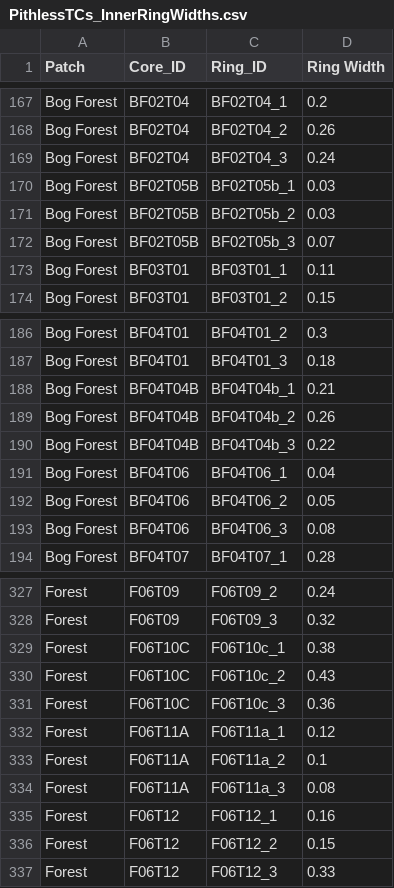
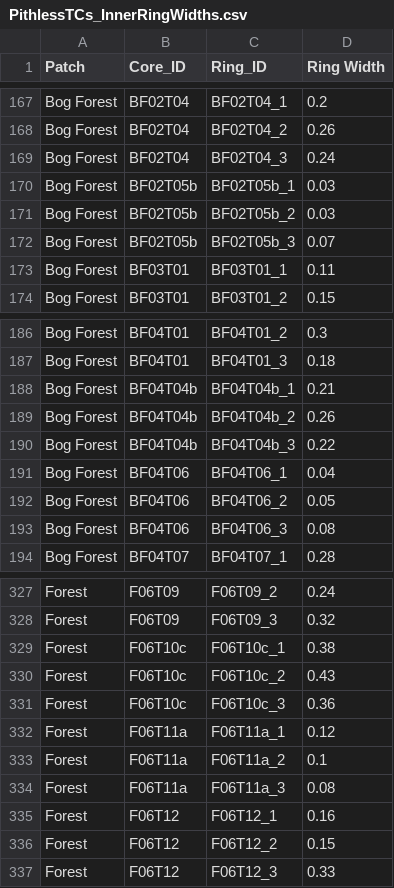
Before and after one commit to kzaret/RQ2_Dendro_v2_PIUVestab, a CSV file: Data/PithlessTCs_InnerRingWidths.csv, drawn as a sheet; only a part is shown, gaps mark what is left out.

Commit message:
Fix TC IDs in InnerRingWidths.csv

```diff
--- a/Data/PithlessTCs_InnerRingWidths.csv
+++ b/Data/PithlessTCs_InnerRingWidths.csv
@@ -169,5 +169,5 @@ Bog Forest,BF02T04,BF02T04_2,0.26
 Bog Forest,BF02T04,BF02T04_3,0.24
-Bog Forest,BF02T05B,BF02T05b_1,0.03
-Bog Forest,BF02T05B,BF02T05b_2,0.03
-Bog Forest,BF02T05B,BF02T05b_3,0.07
+Bog Forest,BF02T05b,BF02T05b_1,0.03
+Bog Forest,BF02T05b,BF02T05b_2,0.03
+Bog Forest,BF02T05b,BF02T05b_3,0.07
 Bog Forest,BF03T01,BF03T01_1,0.11
@@ -187,5 +187,5 @@ Bog Forest,BF04T01,BF04T01_2,0.3
 Bog Forest,BF04T01,BF04T01_3,0.18
-Bog Forest,BF04T04B,BF04T04b_1,0.21
-Bog Forest,BF04T04B,BF04T04b_2,0.26
-Bog Forest,BF04T04B,BF04T04b_3,0.22
+Bog Forest,BF04T04b,BF04T04b_1,0.21
+Bog Forest,BF04T04b,BF04T04b_2,0.26
+Bog Forest,BF04T04b,BF04T04b_3,0.22
 Bog Forest,BF04T06,BF04T06_1,0.04
@@ -328,8 +328,8 @@ Forest,F06T09,F06T09_2,0.24
 Forest,F06T09,F06T09_3,0.32
-Forest,F06T10C,F06T10c_1,0.38
-Forest,F06T10C,F06T10c_2,0.43
-Forest,F06T10C,F06T10c_3,0.36
-Forest,F06T11A,F06T11a_1,0.12
-Forest,F06T11A,F06T11a_2,0.1
-Forest,F06T11A,F06T11a_3,0.08
+Forest,F06T10c,F06T10c_1,0.38
+Forest,F06T10c,F06T10c_2,0.43
+Forest,F06T10c,F06T10c_3,0.36
+Forest,F06T11a,F06T11a_1,0.12
+Forest,F06T11a,F06T11a_2,0.1
+Forest,F06T11a,F06T11a_3,0.08
 Forest,F06T12,F06T12_1,0.16
```
